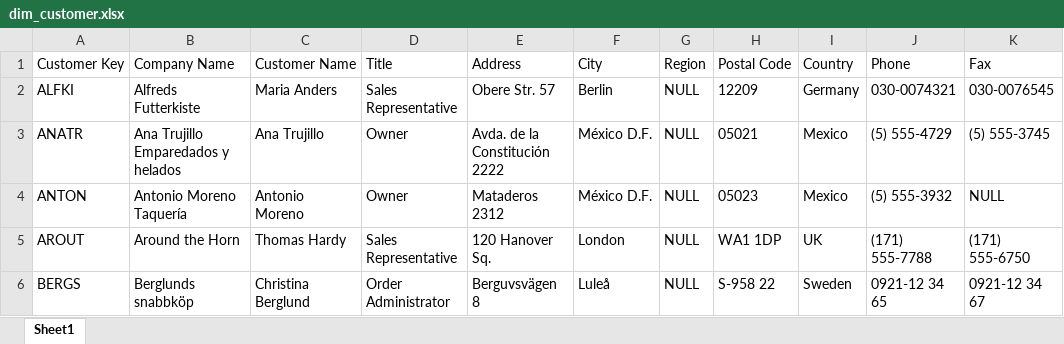
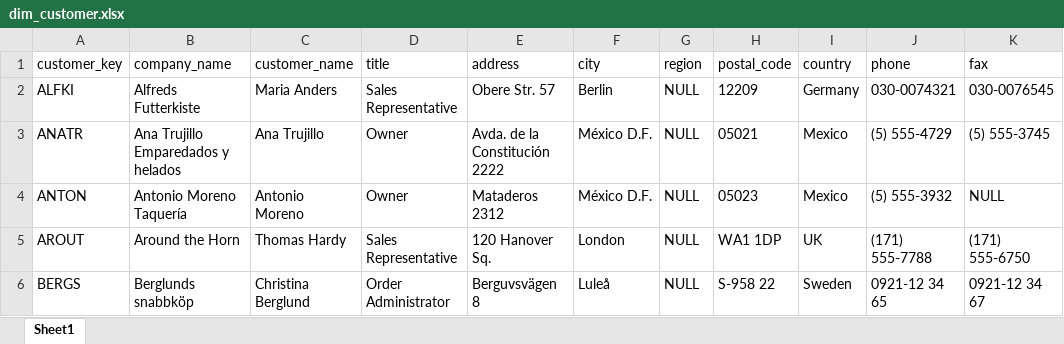
Before and after one commit to Kerelos-Nakhla/Sysco-Dashboard, an Excel workbook: Data/dim_customer.xlsx, sheet Sheet1, drawn as a sheet; only a part is shown; values as stored, in another font and other column widths than the file's, no borders; removed rows and columns are numbered as before the commit, all else as after; the diff names each change by its address in the sheet, - before the commit and + after, or states it on an @@ line.

```diff
--- a/Data/dim_customer.xlsx (sheet Sheet1)
+++ b/Data/dim_customer.xlsx (sheet Sheet1)
-row 1: Customer Key | Company Name | Customer Name | Title | Address | City | Region | Postal Code | Country | Phone | Fax
+row 1: customer_key | company_name | customer_name | title | address | city | region | postal_code | country | phone | fax
```
Also changed, not shown: Data/dim_date.xlsx, Data/dim_order.xlsx, 25 other files.
